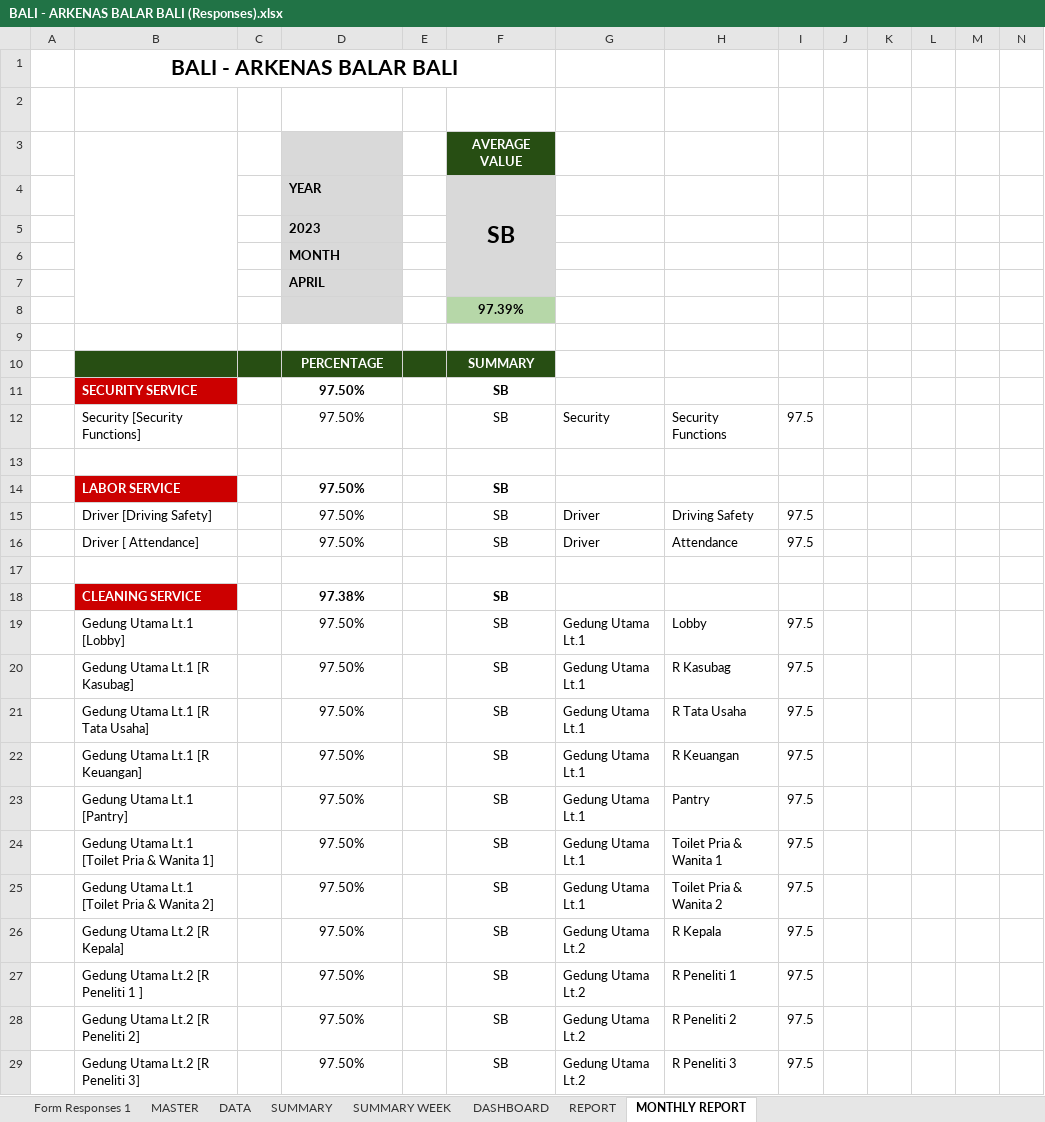
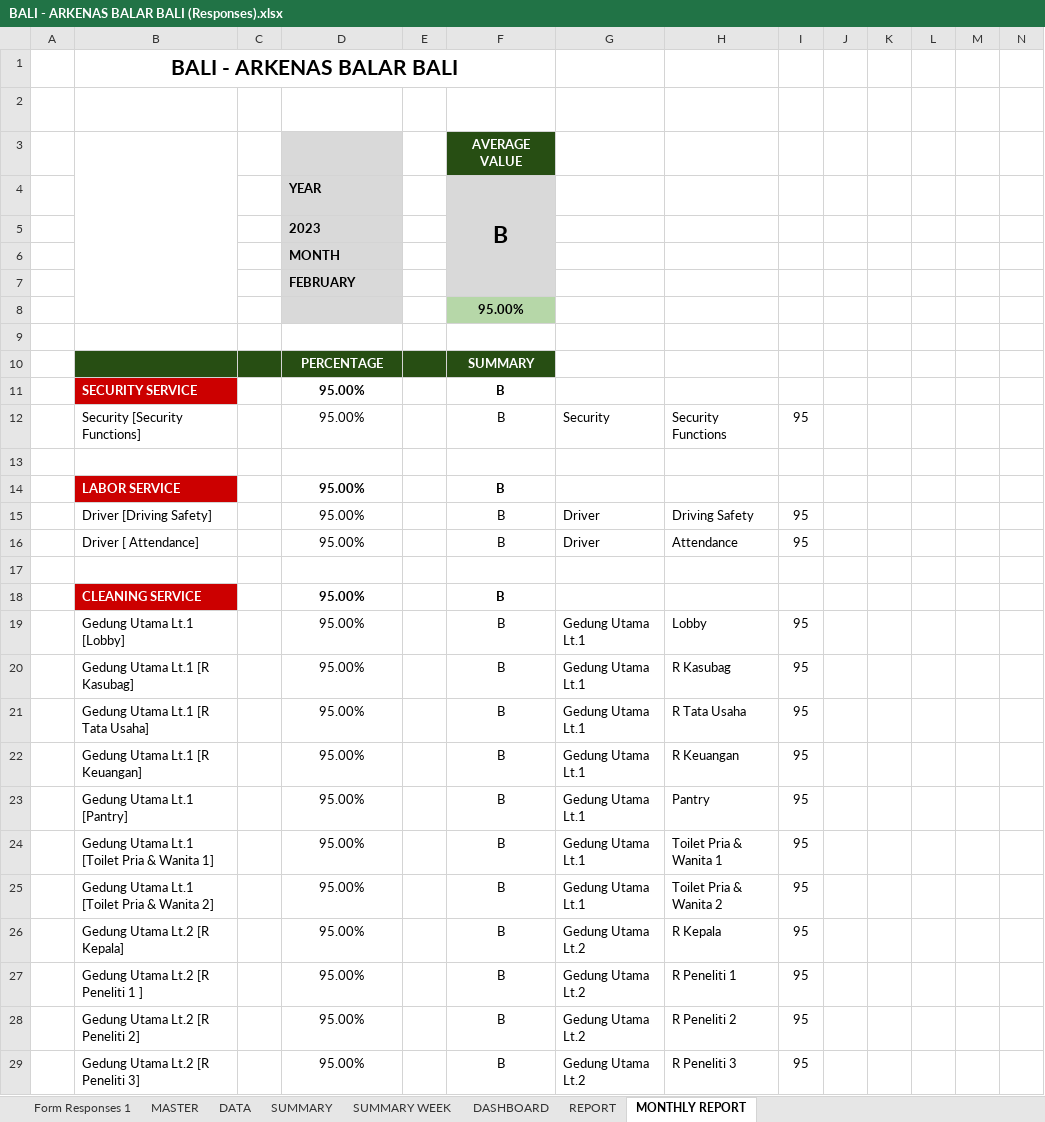
Before and after one commit to edwinsunardi86/AppRater, an Excel workbook: data brin/BRIN/DATA SOURCE/BALI/BALI - ARKENAS BALAR BALI (Responses).xlsx, sheet MONTHLY REPORT, drawn as a sheet; only a part is shown; values as stored, in another font and other column widths than the file's, no borders; charts and pictures and conditional formats not drawn; removed rows and columns are numbered as before the commit, all else as after; rows hold the shown columns only; the diff covers the shown part only; the diff names each change by its address in the sheet, - before the commit and + after, or states it on an @@ line.

```diff
--- a/data brin/BRIN/DATA SOURCE/BALI/BALI - ARKENAS BALAR BALI (Responses).xlsx (sheet MONTHLY REPORT)
+++ b/data brin/BRIN/DATA SOURCE/BALI/BALI - ARKENAS BALAR BALI (Responses).xlsx (sheet MONTHLY REPORT)
-row 2:  |  |  | Sat, Apr 1, 2023 |  | 2023 - MONTH 04
+row 2:  |  |  | Wed, Feb 1, 2023 |  | 2023 - MONTH 02
-F4: SB
+F4: B
-D7: APRIL
+D7: FEBRUARY
-F8: 97.39%
+F8: 95.00%
-row 11:  | SECURITY SERVICE |  | 97.50% |  | SB
+row 11:  | SECURITY SERVICE |  | 95.00% |  | B
-D12: 97.50%
+D12: 95.00%
-F12: SB
+F12: B
-I12: 97.5
+I12: 95
-row 14:  | LABOR SERVICE |  | 97.50% |  | SB
+row 14:  | LABOR SERVICE |  | 95.00% |  | B
-D15:D16: 97.50%
+D15:D16: 95.00%
-F15:F16: SB
+F15:F16: B
-I15:I16: 97.5
+I15:I16: 95
-row 18:  | CLEANING SERVICE |  | 97.38% |  | SB
+row 18:  | CLEANING SERVICE |  | 95.00% |  | B
-D19:D29: 97.50%
+D19:D29: 95.00%
-F19:F29: SB
+F19:F29: B
-I19:I29: 97.5
+I19:I29: 95
```
Also changed, not shown: 90 edited cells elsewhere in this sheet, sheet DATA, 2 other files.
